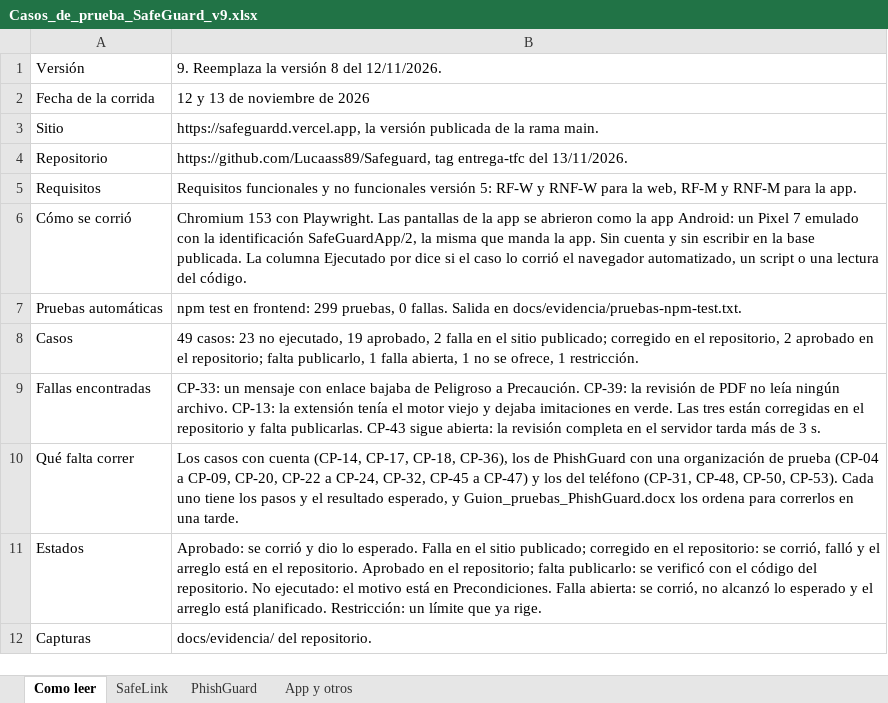
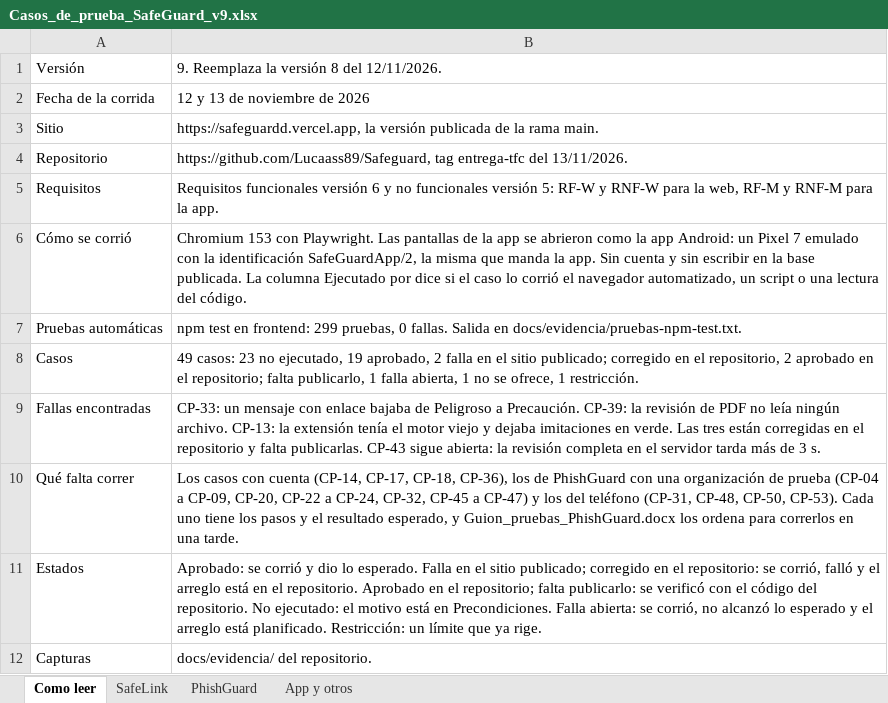
Before and after one commit to Lucaass89/Safeguard, an Excel workbook: docs/Casos_de_prueba_SafeGuard_v9.xlsx, sheet Como leer, drawn as a sheet; values as stored, in another font and other column widths than the file's, no borders; the diff names each change by its address in the sheet, - before the commit and + after, or states it on an @@ line.

```diff
--- a/docs/Casos_de_prueba_SafeGuard_v9.xlsx (sheet Como leer)
+++ b/docs/Casos_de_prueba_SafeGuard_v9.xlsx (sheet Como leer)
-B5: Requisitos funcionales y no…
+B5: Requisitos funcionales versión 6 y no…
```
Also changed, not shown: 5 other files.
